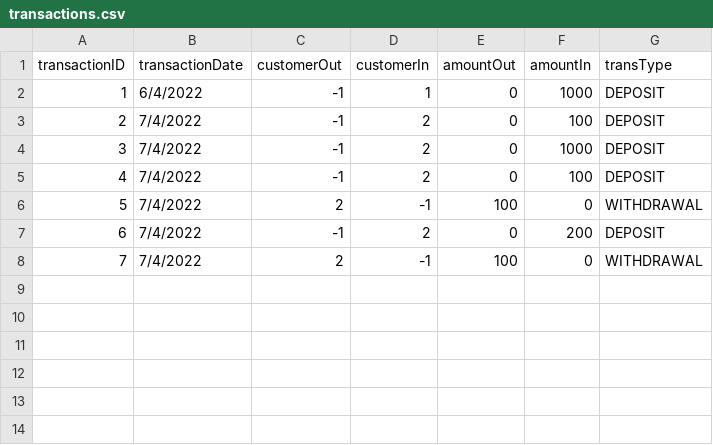
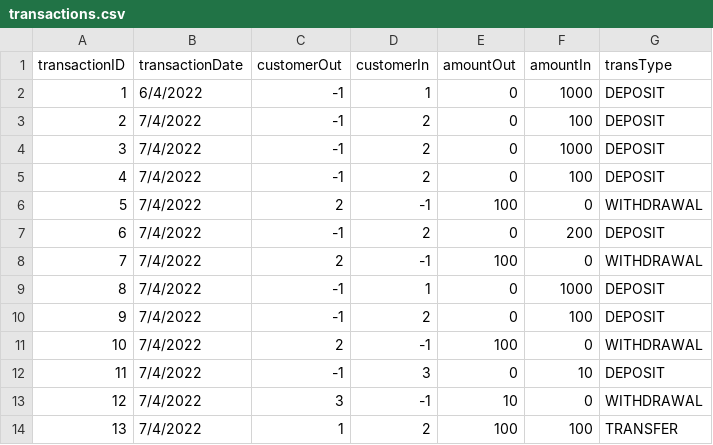
Before and after one commit to rawsashimi1604/1009_BankingSystem, a CSV file: data/transactions.csv, drawn as a sheet; the diff names each change by its address in the sheet, - before the commit and + after, or states it on an @@ line.

```diff
--- a/data/transactions.csv
+++ b/data/transactions.csv
+row 9: 8 | 7/4/2022 | -1 | 1 | 0 | 1000 | DEPOSIT
+row 10: 9 | 7/4/2022 | -1 | 2 | 0 | 100 | DEPOSIT
+row 11: 10 | 7/4/2022 | 2 | -1 | 100 | 0 | WITHDRAWAL
+row 12: 11 | 7/4/2022 | -1 | 3 | 0 | 10 | DEPOSIT
+row 13: 12 | 7/4/2022 | 3 | -1 | 10 | 0 | WITHDRAWAL
+row 14: 13 | 7/4/2022 | 1 | 2 | 100 | 100 | TRANSFER
```
Also changed, not shown: data/customers.csv, 3 other files.
